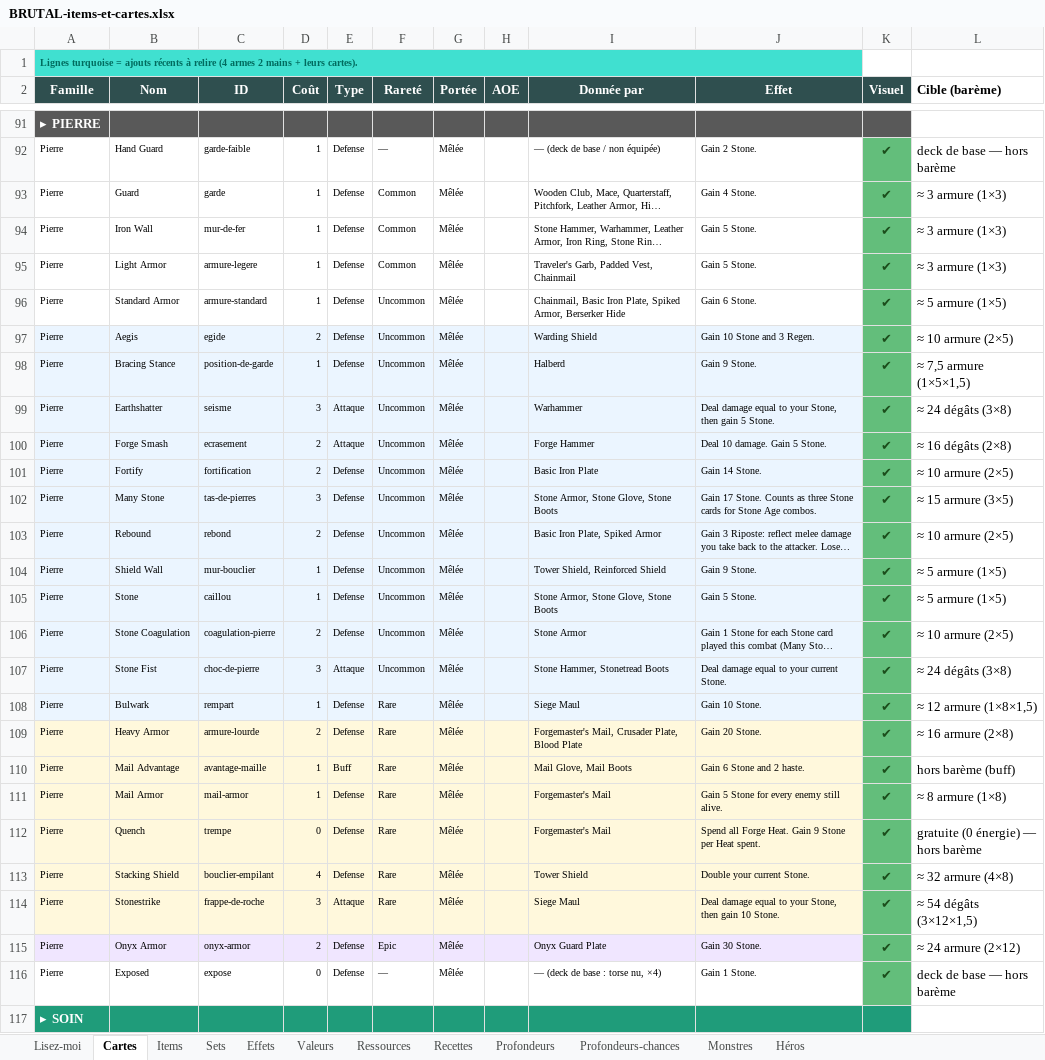
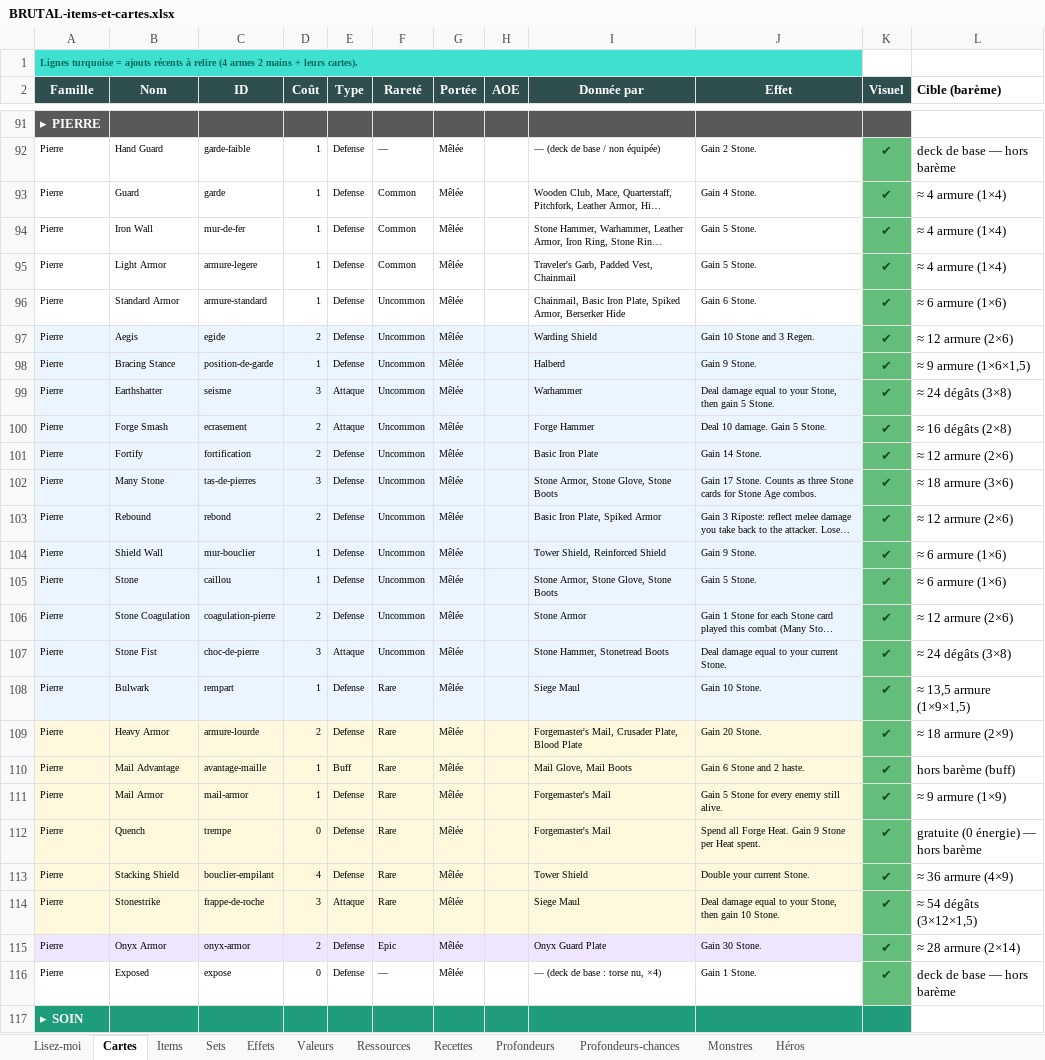
Before and after one commit to Dr-Brioche/Brutal, an Excel workbook: docs/BRUTAL-items-et-cartes.xlsx, sheet Cartes, drawn as a sheet; only a part is shown, gaps mark what is left out; long unchanged cells end in …; values as stored, in another font and other column widths than the file's, no borders; the diff covers the shown part only; the diff names each change by its address in the sheet, - before the commit and + after, or states it on an @@ line.

```diff
--- a/docs/BRUTAL-items-et-cartes.xlsx (sheet Cartes)
+++ b/docs/BRUTAL-items-et-cartes.xlsx (sheet Cartes)
-L93:L95 (Cible (barème)): ≈ 3 armure (1×3)
+L93:L95 (Cible (barème)): ≈ 4 armure (1×4)
-L96 (Cible (barème)): ≈ 5 armure (1×5)
+L96 (Cible (barème)): ≈ 6 armure (1×6)
-L97 (Cible (barème)): ≈ 10 armure (2×5)
+L97 (Cible (barème)): ≈ 12 armure (2×6)
-L98 (Cible (barème)): ≈ 7,5 armure (1×5×1,5)
+L98 (Cible (barème)): ≈ 9 armure (1×6×1,5)
-L101 (Cible (barème)): ≈ 10 armure (2×5)
+L101 (Cible (barème)): ≈ 12 armure (2×6)
-L102 (Cible (barème)): ≈ 15 armure (3×5)
+L102 (Cible (barème)): ≈ 18 armure (3×6)
-L103 (Cible (barème)): ≈ 10 armure (2×5)
+L103 (Cible (barème)): ≈ 12 armure (2×6)
-L104:L105 (Cible (barème)): ≈ 5 armure (1×5)
+L104:L105 (Cible (barème)): ≈ 6 armure (1×6)
-L106 (Cible (barème)): ≈ 10 armure (2×5)
+L106 (Cible (barème)): ≈ 12 armure (2×6)
-L108 (Cible (barème)): ≈ 12 armure (1×8×1,5)
+L108 (Cible (barème)): ≈ 13,5 armure (1×9×1,5)
-L109 (Cible (barème)): ≈ 16 armure (2×8)
+L109 (Cible (barème)): ≈ 18 armure (2×9)
-L111 (Cible (barème)): ≈ 8 armure (1×8)
+L111 (Cible (barème)): ≈ 9 armure (1×9)
-L113 (Cible (barème)): ≈ 32 armure (4×8)
+L113 (Cible (barème)): ≈ 36 armure (4×9)
-L115 (Cible (barème)): ≈ 24 armure (2×12)
+L115 (Cible (barème)): ≈ 28 armure (2×14)
```
Also changed, not shown: 5 edited cells elsewhere in this sheet, sheet Items.
